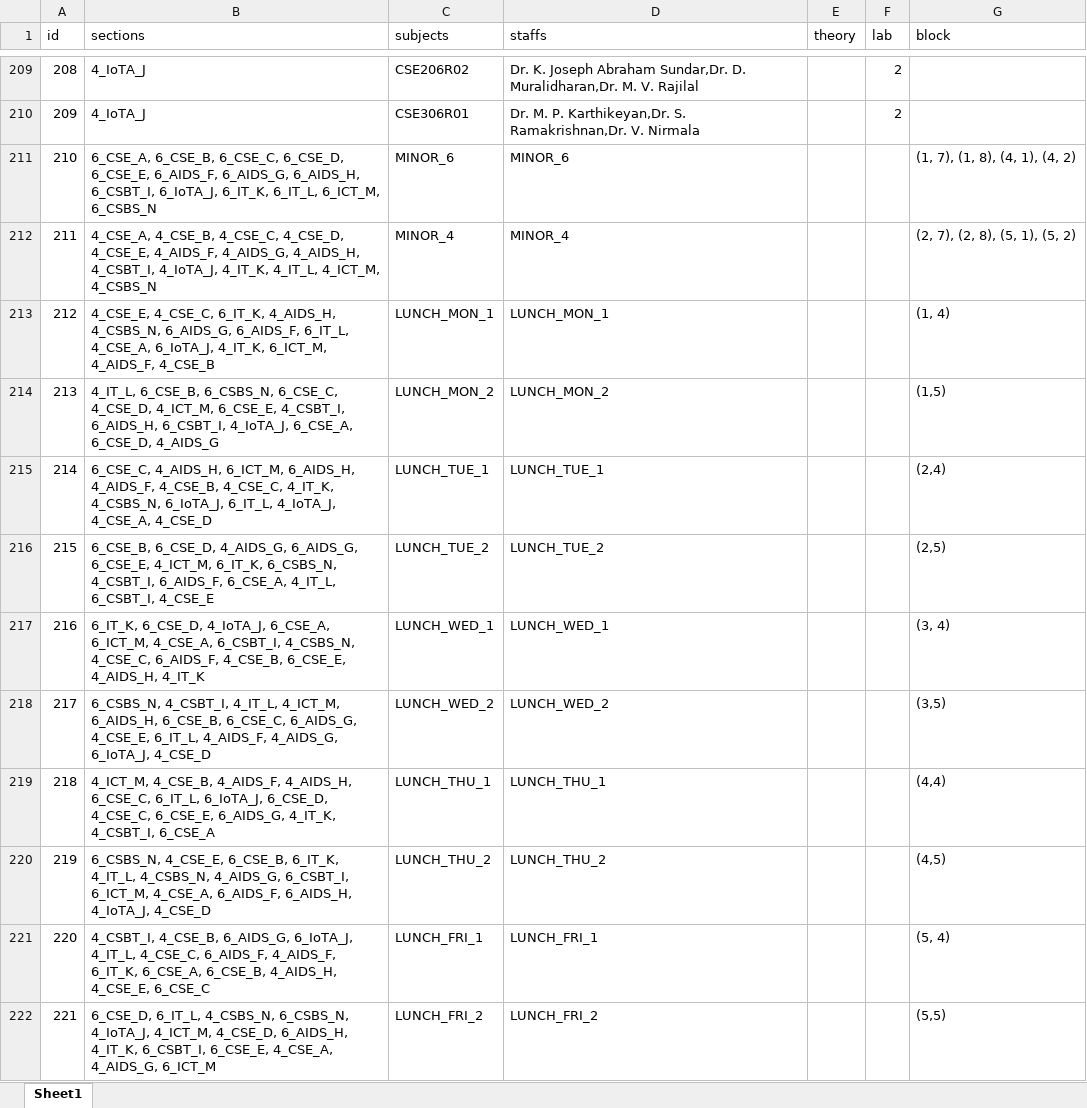
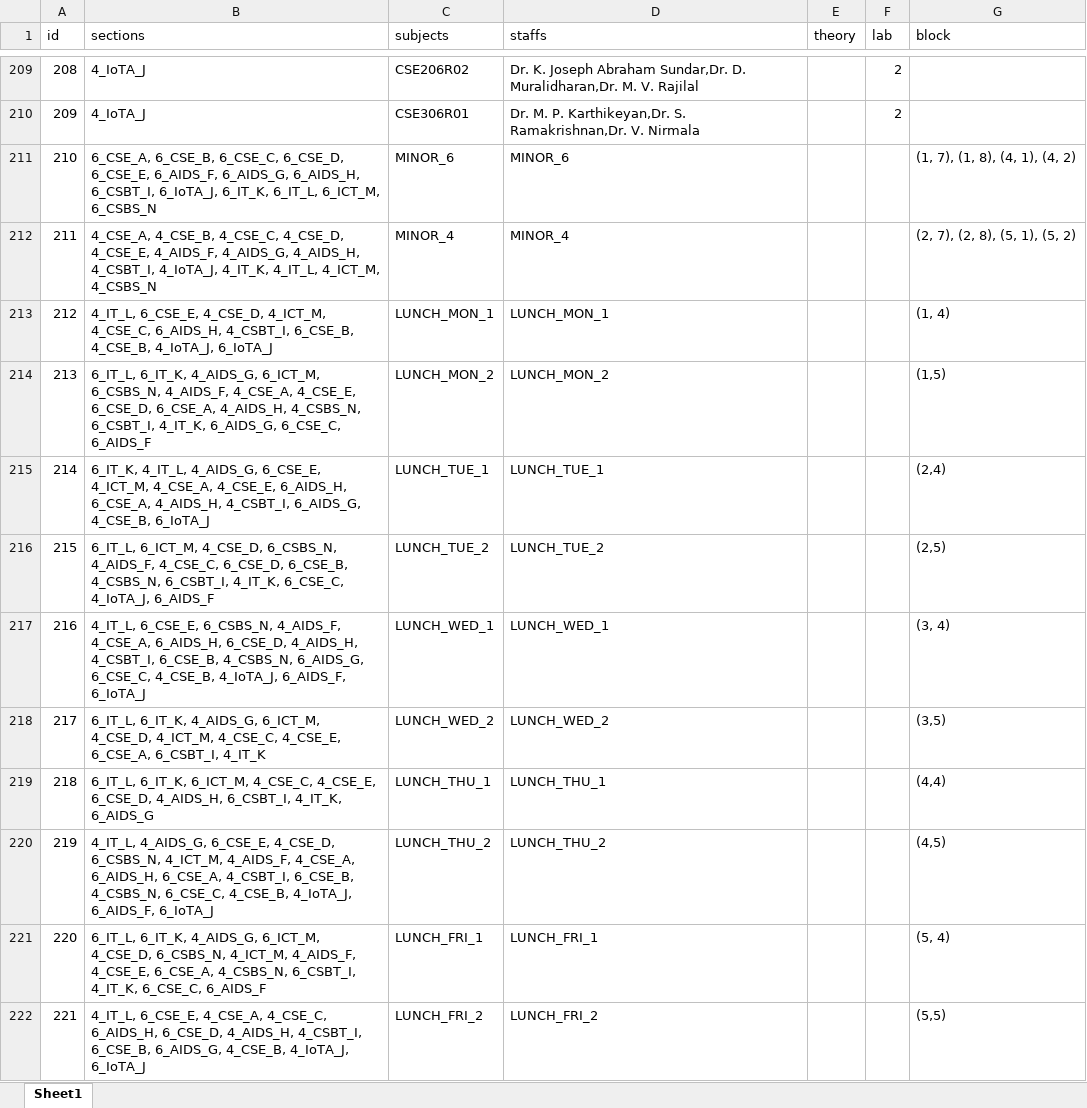
Before and after one commit to Christian74D/Timetablo, an Excel workbook: data/sastra_data.xlsx, sheet Sheet1, drawn as a sheet; only a part is shown, gaps mark what is left out; values as stored, in another font and other column widths than the file's, no borders; the diff names each change by its address in the sheet, - before the commit and + after, or states it on an @@ line.

```diff
--- a/data/sastra_data.xlsx (sheet Sheet1)
+++ b/data/sastra_data.xlsx (sheet Sheet1)
-B213 (sections): 4_CSE_E, 4_CSE_C, 6_IT_K, 4_AIDS_H, 4_CSBS_N, 6_AIDS_G, 6_AIDS_F, 6_IT_L, 4_CSE_A, 6_IoTA_J, 4_IT_K, 6_ICT_M, 4_AIDS_F, 4_CSE_B
+B213 (sections): 4_IT_L, 6_CSE_E, 4_CSE_D, 4_ICT_M, 4_CSE_C, 6_AIDS_H, 4_CSBT_I, 6_CSE_B, 4_CSE_B, 4_IoTA_J, 6_IoTA_J
-B214 (sections): 4_IT_L, 6_CSE_B, 6_CSBS_N, 6_CSE_C, 4_CSE_D, 4_ICT_M, 6_CSE_E, 4_CSBT_I, 6_AIDS_H, 6_CSBT_I, 4_IoTA_J, 6_CSE_A, 6_CSE_D, 4_AIDS_G
+B214 (sections): 6_IT_L, 6_IT_K, 4_AIDS_G, 6_ICT_M, 6_CSBS_N, 4_AIDS_F, 4_CSE_A, 4_CSE_E, 6_CSE_D, 6_CSE_A, 4_AIDS_H, 4_CSBS_N, 6_CSBT_I, 4_IT_K, 6_AIDS_G, 6_CSE_C, 6_AIDS_F
-B215 (sections): 6_CSE_C, 4_AIDS_H, 6_ICT_M, 6_AIDS_H, 4_AIDS_F, 4_CSE_B, 4_CSE_C, 4_IT_K, 4_CSBS_N, 6_IoTA_J, 6_IT_L, 4_IoTA_J, 4_CSE_A, 4_CSE_D
+B215 (sections): 6_IT_K, 4_IT_L, 4_AIDS_G, 6_CSE_E, 4_ICT_M, 4_CSE_A, 4_CSE_E, 6_AIDS_H, 6_CSE_A, 4_AIDS_H, 4_CSBT_I, 6_AIDS_G, 4_CSE_B, 6_IoTA_J
-B216 (sections): 6_CSE_B, 6_CSE_D, 4_AIDS_G, 6_AIDS_G, 6_CSE_E, 4_ICT_M, 6_IT_K, 6_CSBS_N, 4_CSBT_I, 6_AIDS_F, 6_CSE_A, 4_IT_L, 6_CSBT_I, 4_CSE_E
+B216 (sections): 6_IT_L, 6_ICT_M, 4_CSE_D, 6_CSBS_N, 4_AIDS_F, 4_CSE_C, 6_CSE_D, 6_CSE_B, 4_CSBS_N, 6_CSBT_I, 4_IT_K, 6_CSE_C, 4_IoTA_J, 6_AIDS_F
-B217 (sections): 6_IT_K, 6_CSE_D, 4_IoTA_J, 6_CSE_A, 6_ICT_M, 4_CSE_A, 6_CSBT_I, 4_CSBS_N, 4_CSE_C, 6_AIDS_F, 4_CSE_B, 6_CSE_E, 4_AIDS_H, 4_IT_K
+B217 (sections): 4_IT_L, 6_CSE_E, 6_CSBS_N, 4_AIDS_F, 4_CSE_A, 6_AIDS_H, 6_CSE_D, 4_AIDS_H, 4_CSBT_I, 6_CSE_B, 4_CSBS_N, 6_AIDS_G, 6_CSE_C, 4_CSE_B, 4_IoTA_J, 6_AIDS_F, 6_IoTA_J
-B218 (sections): 6_CSBS_N, 4_CSBT_I, 4_IT_L, 4_ICT_M, 6_AIDS_H, 6_CSE_B, 6_CSE_C, 6_AIDS_G, 4_CSE_E, 6_IT_L, 4_AIDS_F, 4_AIDS_G, 6_IoTA_J, 4_CSE_D
+B218 (sections): 6_IT_L, 6_IT_K, 4_AIDS_G, 6_ICT_M, 4_CSE_D, 4_ICT_M, 4_CSE_C, 4_CSE_E, 6_CSE_A, 6_CSBT_I, 4_IT_K
-B219 (sections): 4_ICT_M, 4_CSE_B, 4_AIDS_F, 4_AIDS_H, 6_CSE_C, 6_IT_L, 6_IoTA_J, 6_CSE_D, 4_CSE_C, 6_CSE_E, 6_AIDS_G, 4_IT_K, 4_CSBT_I, 6_CSE_A
+B219 (sections): 6_IT_L, 6_IT_K, 6_ICT_M, 4_CSE_C, 4_CSE_E, 6_CSE_D, 4_AIDS_H, 6_CSBT_I, 4_IT_K, 6_AIDS_G
-B220 (sections): 6_CSBS_N, 4_CSE_E, 6_CSE_B, 6_IT_K, 4_IT_L, 4_CSBS_N, 4_AIDS_G, 6_CSBT_I, 6_ICT_M, 4_CSE_A, 6_AIDS_F, 6_AIDS_H, 4_IoTA_J, 4_CSE_D
+B220 (sections): 4_IT_L, 4_AIDS_G, 6_CSE_E, 4_CSE_D, 6_CSBS_N, 4_ICT_M, 4_AIDS_F, 4_CSE_A, 6_AIDS_H, 6_CSE_A, 4_CSBT_I, 6_CSE_B, 4_CSBS_N, 6_CSE_C, 4_CSE_B, 4_IoTA_J, 6_AIDS_F, 6_IoTA_J
-B221 (sections): 4_CSBT_I, 4_CSE_B, 6_AIDS_G, 6_IoTA_J, 4_IT_L, 4_CSE_C, 6_AIDS_F, 4_AIDS_F, 6_IT_K, 6_CSE_A, 6_CSE_B, 4_AIDS_H, 4_CSE_E, 6_CSE_C
+B221 (sections): 6_IT_L, 6_IT_K, 4_AIDS_G, 6_ICT_M, 4_CSE_D, 6_CSBS_N, 4_ICT_M, 4_AIDS_F, 4_CSE_E, 6_CSE_A, 4_CSBS_N, 6_CSBT_I, 4_IT_K, 6_CSE_C, 6_AIDS_F
-B222 (sections): 6_CSE_D, 6_IT_L, 4_CSBS_N, 6_CSBS_N, 4_IoTA_J, 4_ICT_M, 4_CSE_D, 6_AIDS_H, 4_IT_K, 6_CSBT_I, 6_CSE_E, 4_CSE_A, 4_AIDS_G, 6_ICT_M
+B222 (sections): 4_IT_L, 6_CSE_E, 4_CSE_A, 4_CSE_C, 6_AIDS_H, 6_CSE_D, 4_AIDS_H, 4_CSBT_I, 6_CSE_B, 6_AIDS_G, 4_CSE_B, 4_IoTA_J, 6_IoTA_J
```
Also changed, not shown: data/sastra_data_encoded.xlsx, data/sorted_section_codes.xlsx, 10 other files.
